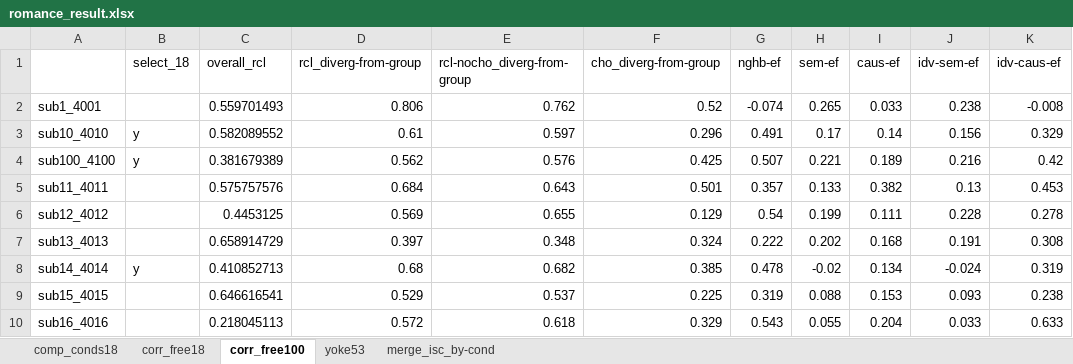
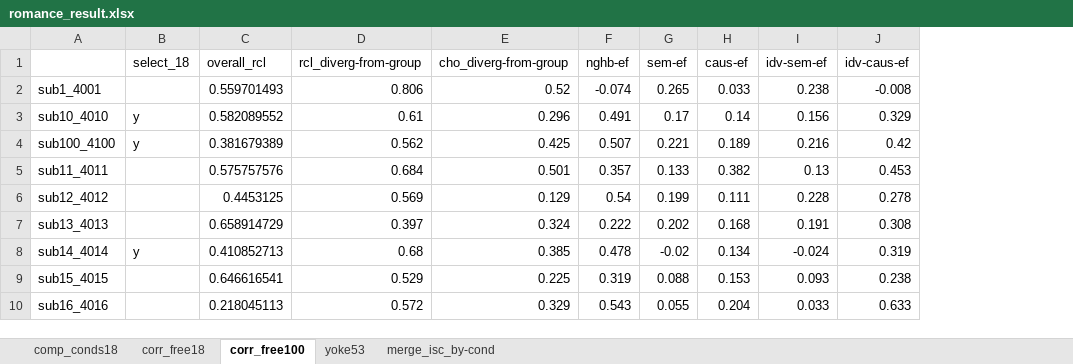
Before and after one commit to SissiLai361/Reproduce, an Excel workbook: data/overall_data/romance_result.xlsx, sheet corr_free100, drawn as a sheet; only a part is shown; values as stored, in another font and other column widths than the file's, no borders; the diff names each change by its address in the sheet, - before the commit and + after, or states it on an @@ line.

```diff
--- a/data/overall_data/romance_result.xlsx (sheet corr_free100)
+++ b/data/overall_data/romance_result.xlsx (sheet corr_free100)
-column E (rcl-nocho_diverg-from-group), rows 2-10: 0.762 | 0.597 | 0.576 | 0.643 | 0.655 | 0.348 | 0.682 | 0.537 | 0.618
```
Also changed, not shown: sheet yoke53, sheet comp_conds18, data/overall_data/adventure_result.xlsx, data/overall_data/monthy_map.xlsx, 1 other file.
